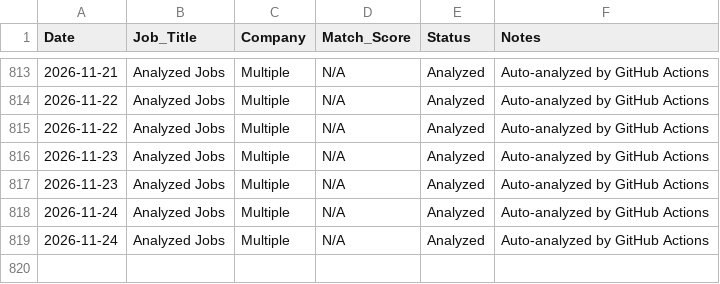
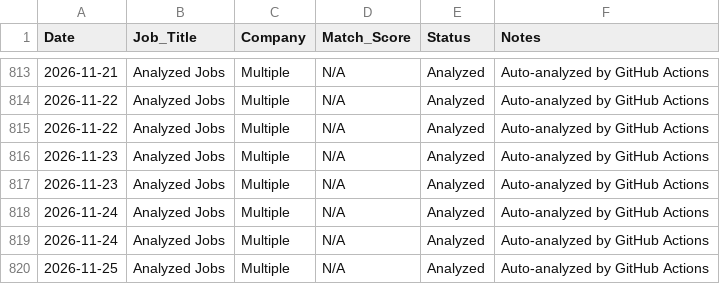
Before and after one commit to sednabcn/job-search-automation, a CSV file: tracking/job_applications.csv, drawn as a sheet; only a part is shown, gaps mark what is left out; the diff names each change by its address in the sheet, - before the commit and + after, or states it on an @@ line.

```diff
--- a/tracking/job_applications.csv
+++ b/tracking/job_applications.csv
+row 820: 2026-11-25 | Analyzed Jobs | Multiple | N/A | Analyzed | Auto-analyzed by GitHub Actions
```
